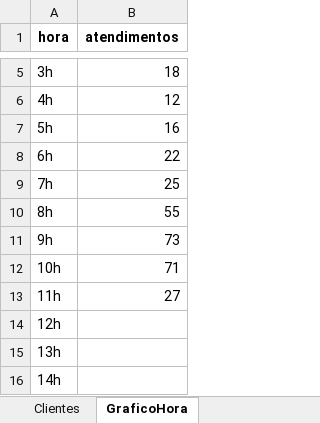
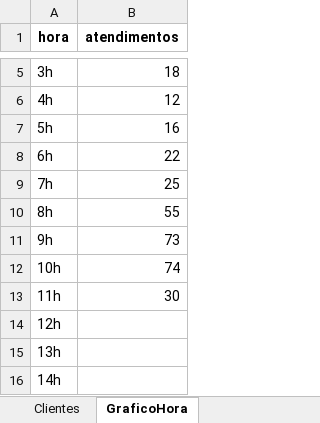
Before and after one commit to GabrielSilvaRit/Excel-painel, an Excel workbook: dados-atendimentos.xlsx, sheet GraficoHora, drawn as a sheet; only a part is shown, gaps mark what is left out; values as stored, in another font and other column widths than the file's, no borders; the diff names each change by its address in the sheet, - before the commit and + after, or states it on an @@ line.

```diff
--- a/dados-atendimentos.xlsx (sheet GraficoHora)
+++ b/dados-atendimentos.xlsx (sheet GraficoHora)
-B12 (atendimentos): 71
+B12 (atendimentos): 74
-B13 (atendimentos): 27
+B13 (atendimentos): 30
```
Also changed, not shown: sheet Dados, sheet DadosAte, sheet Setores, sheet Métricas Gerais, sheet Atendentes, sheet Pendencias, 1 more sheet.
